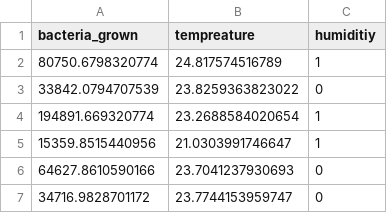
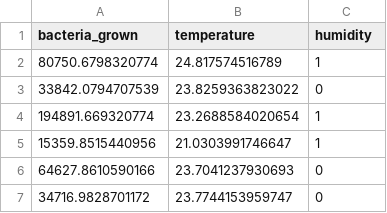
Before and after one commit to Sinbad-The-Sailor/Linear-Models, a CSV file: data/exponential_regression.csv, drawn as a sheet; only a part is shown.

```diff
--- a/data/exponential_regression.csv
+++ b/data/exponential_regression.csv
@@ -1,2 +1,2 @@
-bacteria_grown,tempreature,humiditiy
+bacteria_grown,temperature,humidity
 80750.6798320774,24.817574516789,1
```
Also changed, not shown: 1 other file.
